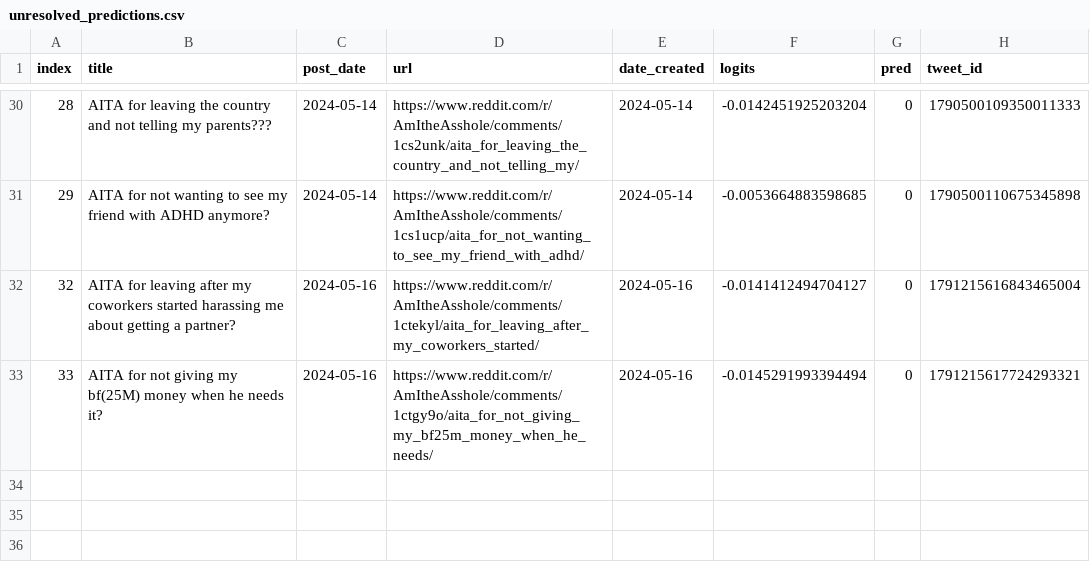
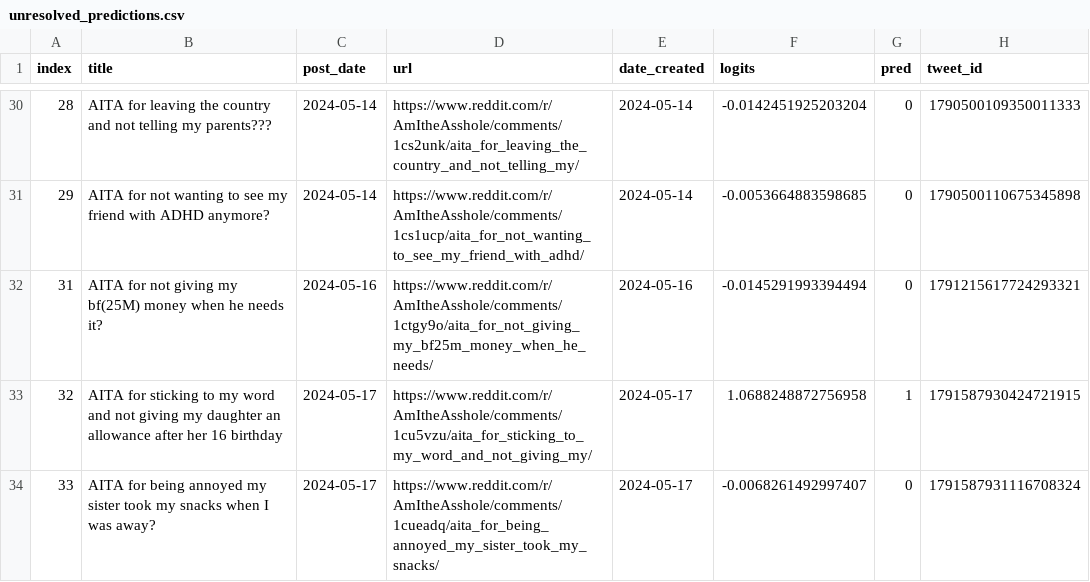
Before and after one commit to walkerped/aita_kaggle_app_tracking, a CSV file: app_tracking/prediction_sheets/unresolved_predictions.csv, drawn as a sheet; only a part is shown, gaps mark what is left out; removed rows and columns are numbered as before the commit, all else as after; the diff names each change by its address in the sheet, - before the commit and + after, or states it on an @@ line.

Commit message:
kaggle update tracking sheets

```diff
--- a/app_tracking/prediction_sheets/unresolved_predictions.csv
+++ b/app_tracking/prediction_sheets/unresolved_predictions.csv
-row 32: 32 | AITA for leaving after my coworkers started harassing me about getting a partner? | 2024-05-16 | https://www.reddit.com/r/AmItheAsshole/comments/1ctekyl/aita_for_leaving_after_my_coworkers_started/ | 2024-05-16 | -0.0141412494704127 | 0 | 1791215616843465004
@@ column A (index) renumbered in row 32 @@
+row 33: 32 | AITA for sticking to my word and not giving my daughter an allowance after her 16 birthday | 2024-05-17 | https://www.reddit.com/r/AmItheAsshole/comments/1cu5vzu/aita_for_sticking_to_my_word_and_not_giving_my/ | 2024-05-17 | 1.0688248872756958 | 1 | 1791587930424721915
+row 34: 33 | AITA for being annoyed my sister took my snacks when I was away? | 2024-05-17 | https://www.reddit.com/r/AmItheAsshole/comments/1cueadq/aita_for_being_annoyed_my_sister_took_my_snacks/ | 2024-05-17 | -0.0068261492997407 | 0 | 1791587931116708324
```
Also changed, not shown: 3 other files.
